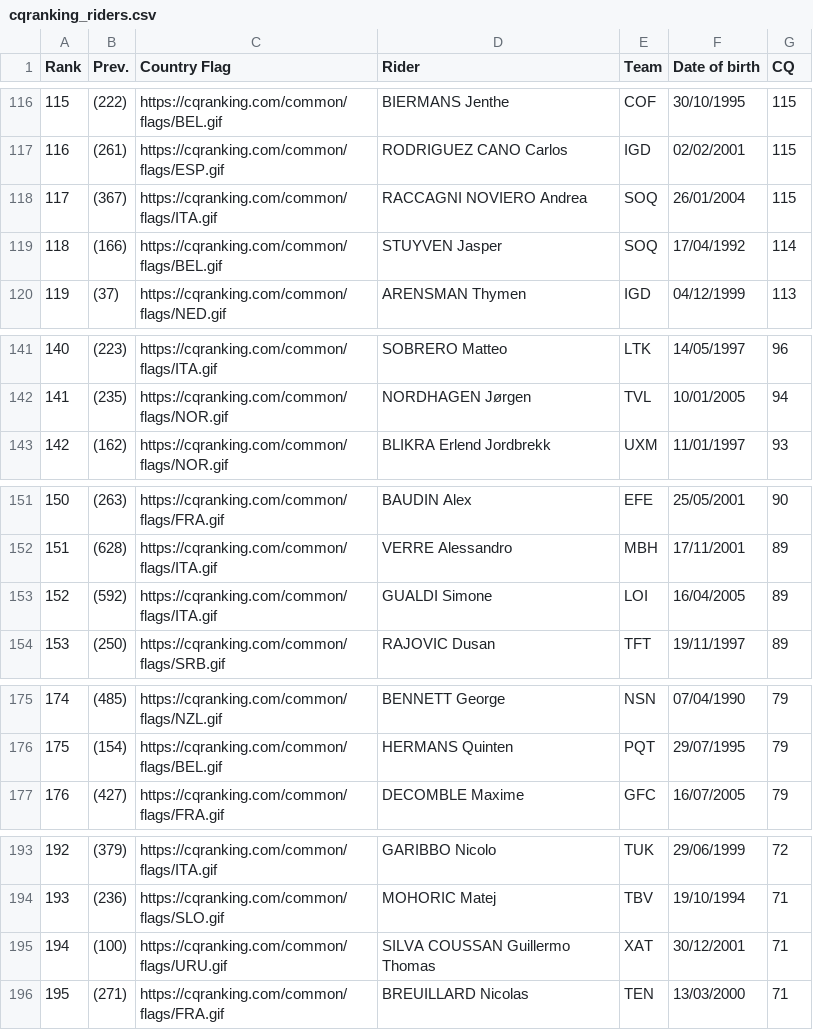
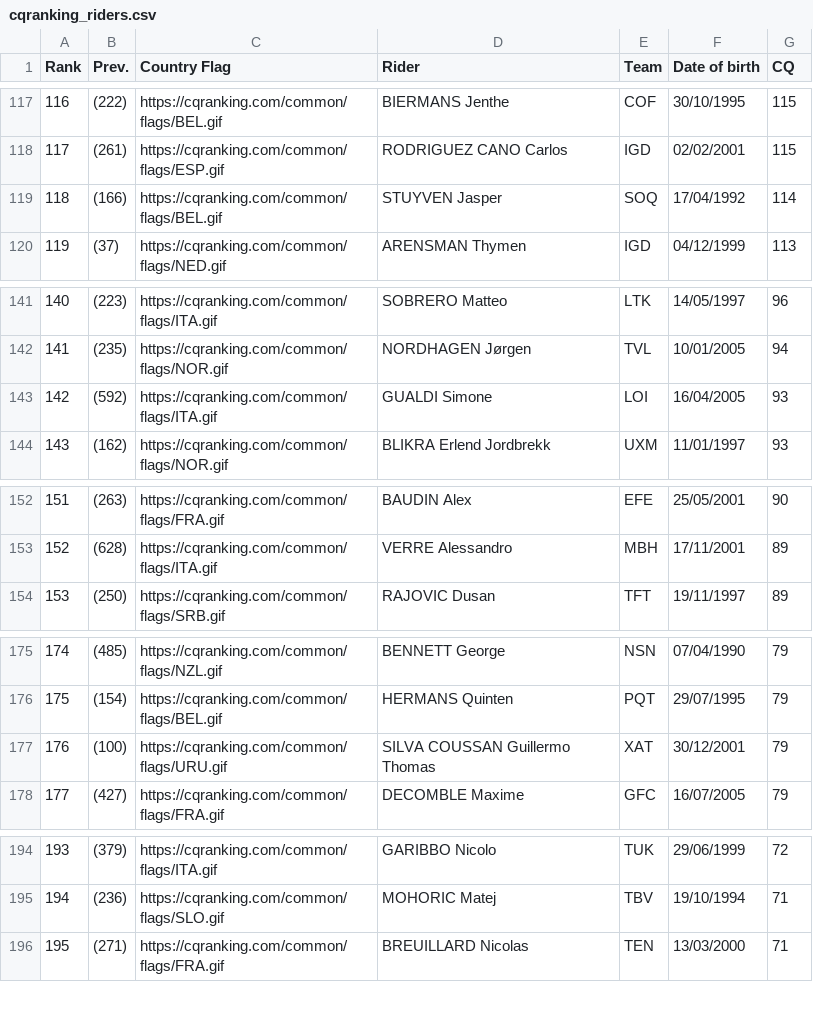
Before and after one commit to ciclismoreale/ciclismoreale.github.io, a CSV file: data/cqranking_riders.csv, drawn as a sheet; only a part is shown, gaps mark what is left out; removed rows and columns are numbered as before the commit, all else as after; the diff covers the shown part only; the diff names each change by its address in the sheet, - before the commit and + after, or states it on an @@ line.

```diff
--- a/data/cqranking_riders.csv
+++ b/data/cqranking_riders.csv
@@ column A (Rank) renumbered between rows 5 and 195 @@
-row 118: 117 | (367) | https://cqranking.com/common/flags/ITA.gif | RACCAGNI NOVIERO Andrea | SOQ | 26/01/2004 | 115
+row 143: 142 | (592) | https://cqranking.com/common/flags/ITA.gif | GUALDI Simone | LOI | 16/04/2005 | 93
-row 153: 152 | (592) | https://cqranking.com/common/flags/ITA.gif | GUALDI Simone | LOI | 16/04/2005 | 89
+row 177: 176 | (100) | https://cqranking.com/common/flags/URU.gif | SILVA COUSSAN Guillermo Thomas | XAT | 30/12/2001 | 79
-row 195: 194 | (100) | https://cqranking.com/common/flags/URU.gif | SILVA COUSSAN Guillermo Thomas | XAT | 30/12/2001 | 71
```
Also changed, not shown: 5 added rows, 4 removed rows and 1 edited cell elsewhere in this file, data/mensile.csv, data/totale.csv, 11 other files.
